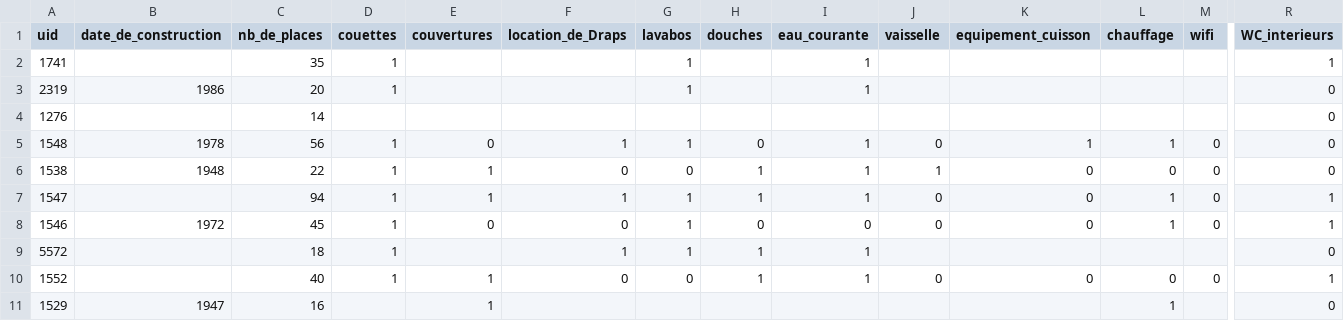
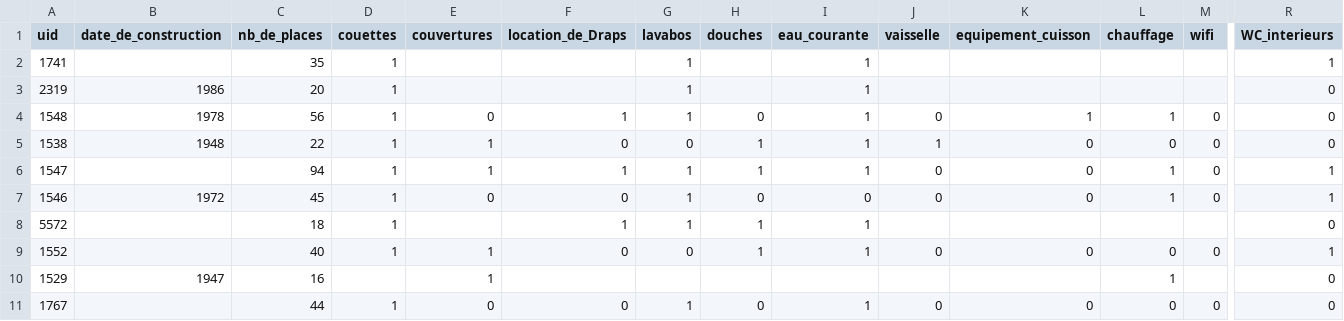
Before and after one commit to Ravenshard/GeoData, a CSV file: donnee/structure.csv, drawn as a sheet; only a part is shown, gaps mark what is left out; the shorter side is filled out with more unchanged rows; rows hold the shown columns only; the diff names each change by its address in the sheet, - before the commit and + after, or states it on an @@ line.

```diff
--- a/donnee/structure.csv
+++ b/donnee/structure.csv
-row 4: 1276 |  | 14 |  |  |  |  |  |  |  |  |  |  | 0
```
Also changed, not shown: donnee/activites.csv, donnee/geographie.csv, 27 other files.
